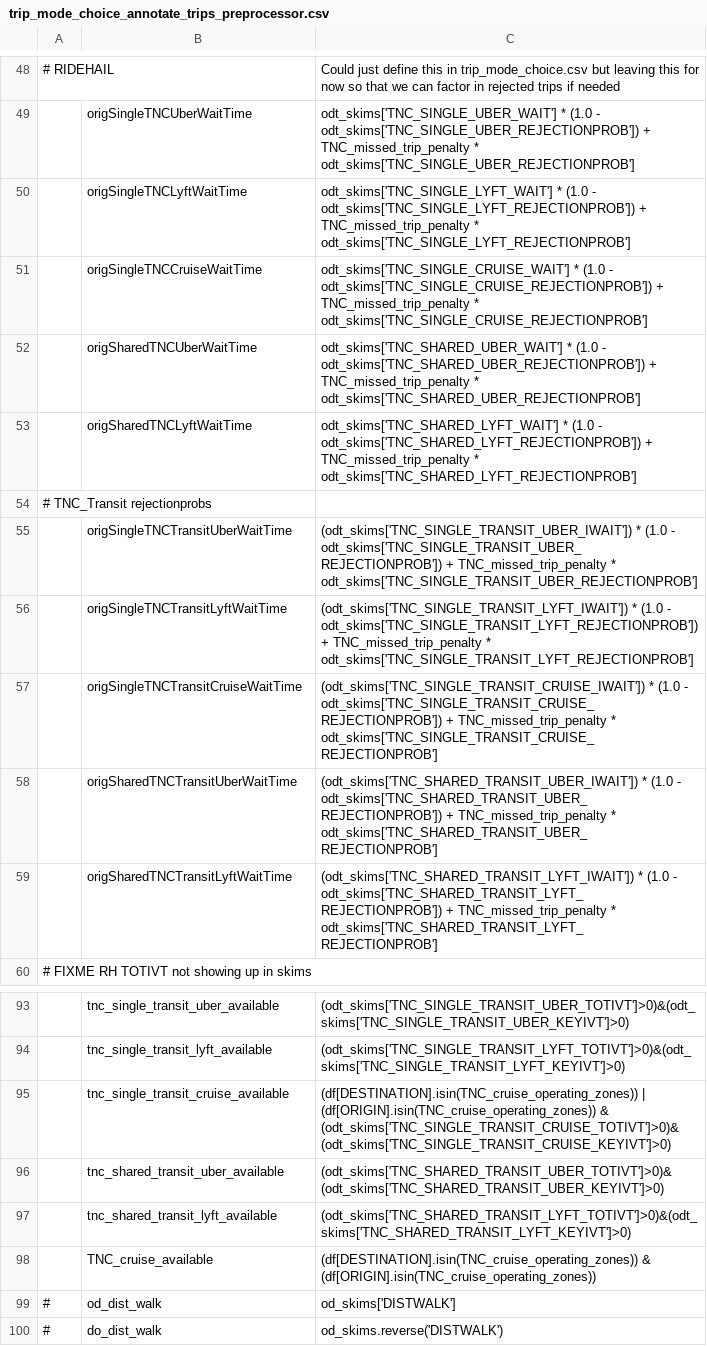
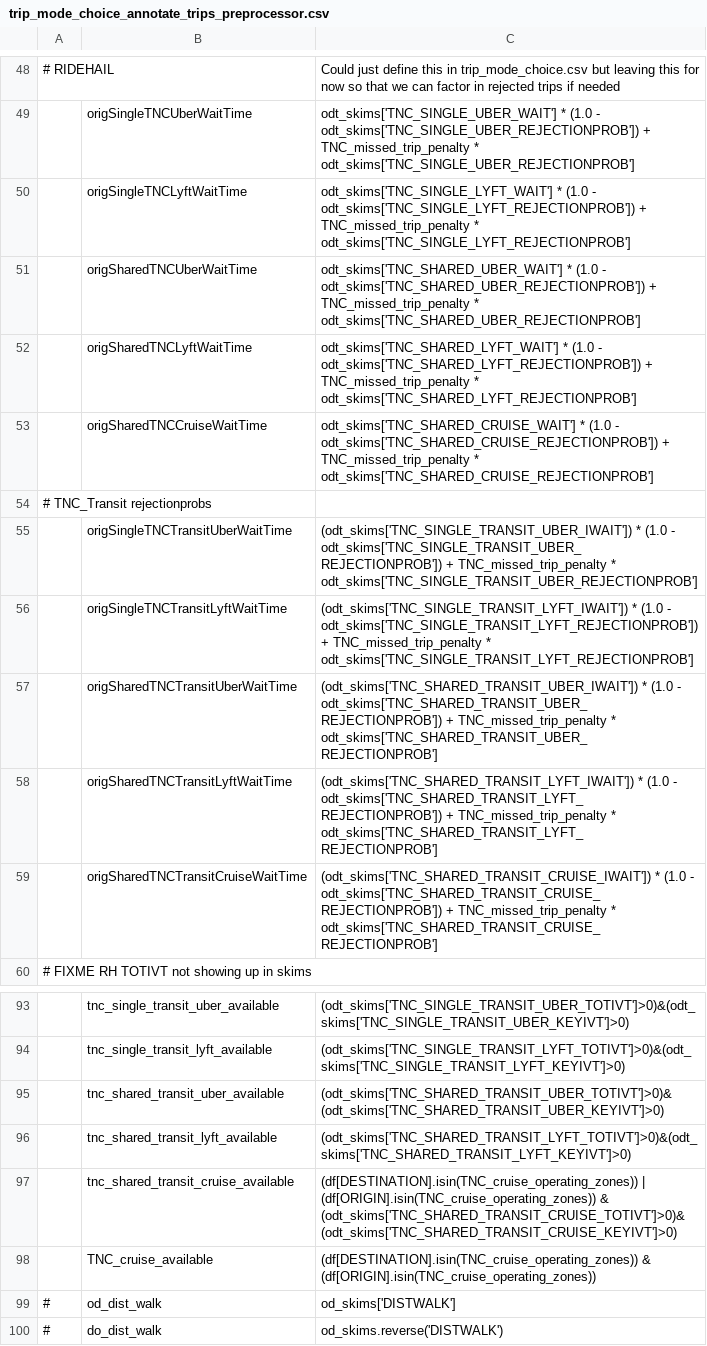
Before and after one commit to LBNL-UCB-STI/activitysim-configs-sfbay, a CSV file: configs/trip_mode_choice_annotate_trips_preprocessor.csv, drawn as a sheet; only a part is shown, gaps mark what is left out; removed rows and columns are numbered as before the commit, all else as after; the diff names each change by its address in the sheet, - before the commit and + after, or states it on an @@ line.

```diff
--- a/configs/trip_mode_choice_annotate_trips_preprocessor.csv
+++ b/configs/trip_mode_choice_annotate_trips_preprocessor.csv
-row 51:  | origSingleTNCCruiseWaitTime | odt_skims['TNC_SINGLE_CRUISE_WAIT'] * (1.0 - odt_skims['TNC_SINGLE_CRUISE_REJECTIONPROB']) + TNC_missed_trip_penalty * odt_skims['TNC_SINGLE_CRUISE_REJECTIONPROB']
+row 53:  | origSharedTNCCruiseWaitTime | odt_skims['TNC_SHARED_CRUISE_WAIT'] * (1.0 - odt_skims['TNC_SHARED_CRUISE_REJECTIONPROB']) + TNC_missed_trip_penalty * odt_skims['TNC_SHARED_CRUISE_REJECTIONPROB']
-row 57:  | origSingleTNCTransitCruiseWaitTime | (odt_skims['TNC_SINGLE_TRANSIT_CRUISE_IWAIT']) * (1.0 - odt_skims['TNC_SINGLE_TRANSIT_CRUISE_REJECTIONPROB']) + TNC_missed_trip_penalty * odt_skims['TNC_SINGLE_TRANSIT_CRUISE_REJECTIONPROB']
+row 59:  | origSharedTNCTransitCruiseWaitTime | (odt_skims['TNC_SHARED_TRANSIT_CRUISE_IWAIT']) * (1.0 - odt_skims['TNC_SHARED_TRANSIT_CRUISE_REJECTIONPROB']) + TNC_missed_trip_penalty * odt_skims['TNC_SHARED_TRANSIT_CRUISE_REJECTIONPROB']
-row 95:  | tnc_single_transit_cruise_available | (df[DESTINATION].isin(TNC_cruise_operating_zones)) | (df[ORIGIN].isin(TNC_cruise_operating_zones)) & (odt_skims['TNC_SINGLE_TRANSIT_CRUISE_TOTIVT']>0)&(odt_skims['TNC_SINGLE_TRANSIT_CRUISE_KEYIVT']>0)
+row 97:  | tnc_shared_transit_cruise_available | (df[DESTINATION].isin(TNC_cruise_operating_zones)) | (df[ORIGIN].isin(TNC_cruise_operating_zones)) & (odt_skims['TNC_SHARED_TRANSIT_CRUISE_TOTIVT']>0)&(odt_skims['TNC_SHARED_TRANSIT_CRUISE_KEYIVT']>0)
```
Also changed, not shown: configs/tour_mode_choice.csv, configs/tour_mode_choice_annotate_choosers_preprocessor.csv, 3 other files.
